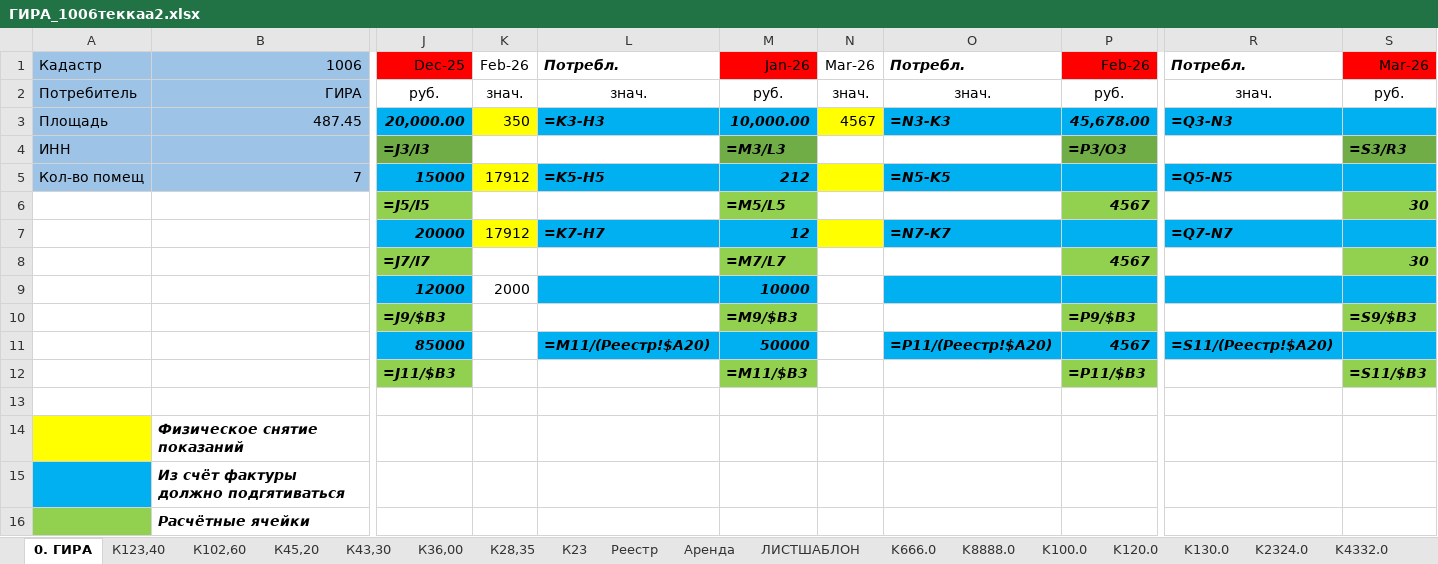
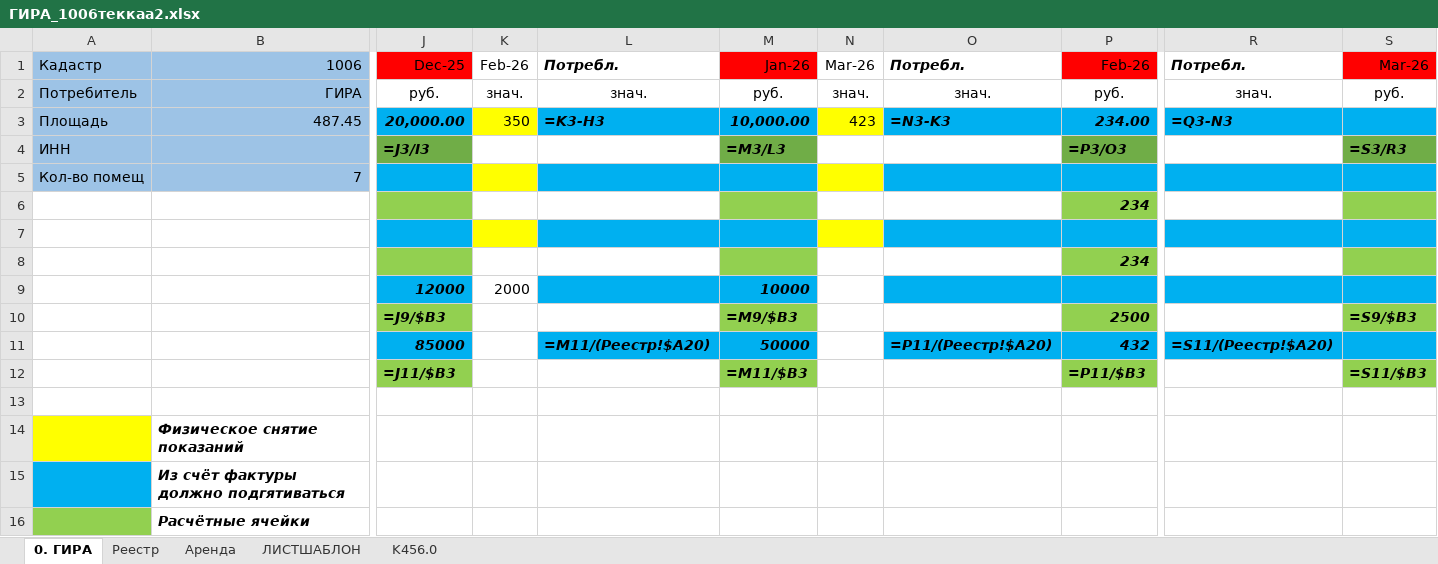
Before and after one commit to Shamil-creator/max-gira-bot, an Excel workbook: docs/ГИРА_1006теккаа2.xlsx, sheet 0. ГИРА, drawn as a sheet; only a part is shown, gaps mark what is left out; values as stored, in another font and other column widths than the file's, no borders; formulas without a stored value are shown as written; removed rows and columns are numbered as before the commit, all else as after; rows hold the shown columns only; the diff names each change by its address in the sheet, - before the commit and + after, or states it on an @@ line.

```diff
--- a/docs/ГИРА_1006теккаа2.xlsx (sheet 0. ГИРА)
+++ b/docs/ГИРА_1006теккаа2.xlsx (sheet 0. ГИРА)
-sheet tab: К43,30
+sheet tab: K456.0
-sheet tab: К123,40
-sheet tab: К102,60
-sheet tab: К45,20
-sheet tab: К36,00
-sheet tab: К28,35
-sheet tab: К23
-sheet tab: K666.0
-sheet tab: K8888.0
-sheet tab: K100.0
-sheet tab: K120.0
-sheet tab: K130.0
-sheet tab: K2324.0
-sheet tab: K4332.0
@@ sheet tab order changed: 0. ГИРА | Реестр | Аренда | ЛИСТШАБЛОН | K456.0 @@
-N3: 4567
+N3: 423
-P3: 45,678.00
+P3: 234.00
-row 5: Кол-во помещ | 7 | 15000 | 17912 | =K5-H5 | 212 |  | =N5-K5 |  | =Q5-N5
-row 6:  |  | =J5/I5 |  |  | =M5/L5 |  |  | 4567 |  | 30
-row 7:  |  | 20000 | 17912 | =K7-H7 | 12 |  | =N7-K7 |  | =Q7-N7
-row 8:  |  | =J7/I7 |  |  | =M7/L7 |  |  | 4567 |  | 30
+row 5: Кол-во помещ | 7
+row 6:  |  |  |  |  |  |  |  | 234
+row 7: (empty)
+row 8:  |  |  |  |  |  |  |  | 234
-P10: =P9/$B3
+P10: 2500
-P11: 4567
+P11: 432
```
Also changed, not shown: sheet ЛИСТШАБЛОН, sheet K456.0, sheet Реестр, other sheet tabs, 22 other files.
